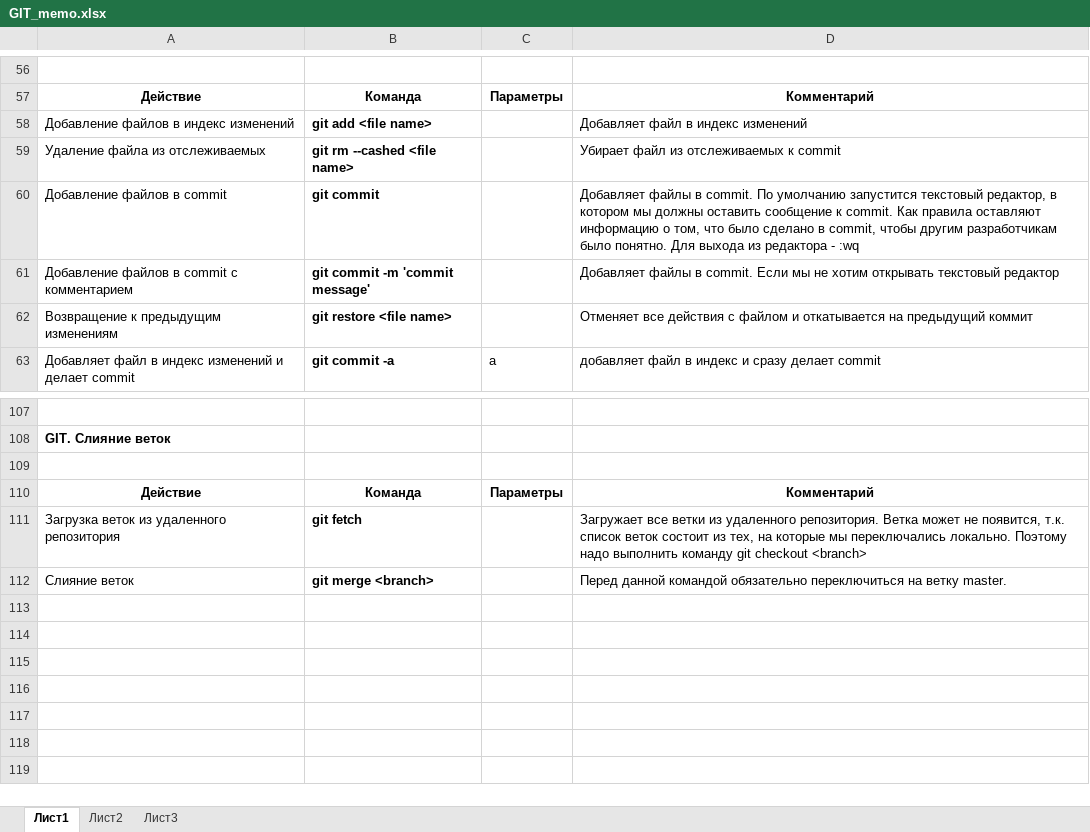
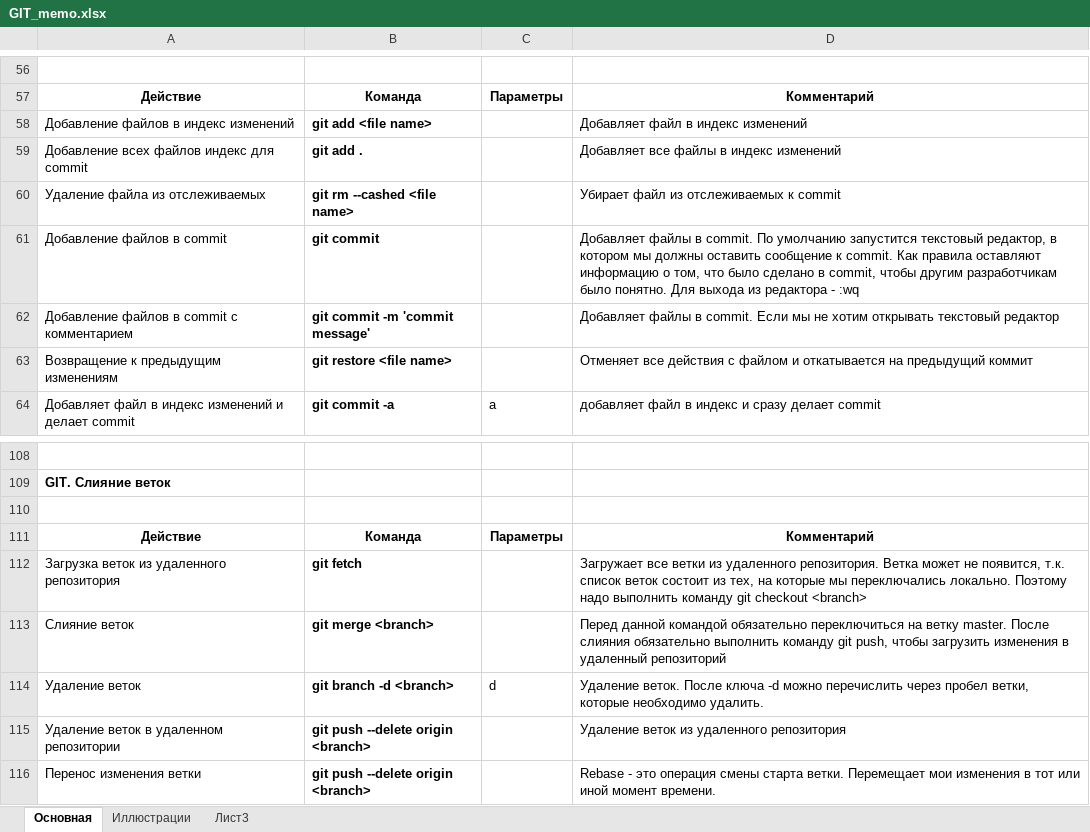
Before and after one commit to serg-myst/git_work, an Excel workbook: GIT_memo.xlsx, sheet Основная, drawn as a sheet; only a part is shown, gaps mark what is left out; values as stored, in another font and other column widths than the file's, no borders; addresses are those after the commit; the diff names each change by its address in the sheet, - before the commit and + after, or states it on an @@ line.

Commit message:
new changes rebase add

```diff
--- a/GIT_memo.xlsx (sheet Основная)
+++ b/GIT_memo.xlsx (sheet Основная)
-sheet tab: Лист1
+sheet tab: Основная
-sheet tab: Лист2
+sheet tab: Иллюстрации
+row 59: Добавление всех файлов индекс для commit | git add . |  | Добавляет все файлы в индекс изменений
-D113: …ветку master.
+D113: …ветку master. После слияния обязательно выполнить команду git push, чтобы загрузить изменения в удаленный репозиторий
+row 114: Удаление веток | git branch -d <branch> | d | Удаление веток. После ключа -d можно перечислить через пробел ветки, которые необходимо удалить.
+row 115: Удаление веток в удаленном репозитории | git push --delete origin <branch> |  | Удаление веток из удаленного репозитория
+row 116: Перенос изменения ветки | git push --delete origin <branch> |  | Rebase - это операция смены старта ветки. Перемещает мои изменения в тот или иной момент времени.
```
Also changed, not shown: charts or pictures.
